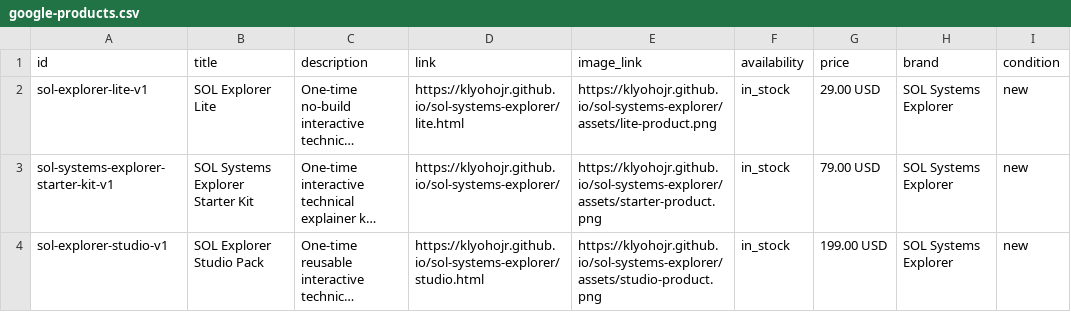
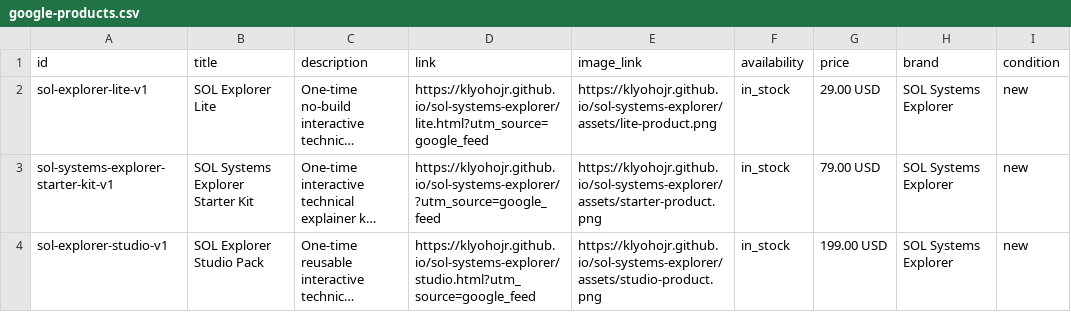
Before and after one commit to klyohojr/sol-systems-explorer, a CSV file: feeds/google-products.csv, drawn as a sheet; only a part is shown; long unchanged cells end in …; the diff names each change by its address in the sheet, - before the commit and + after, or states it on an @@ line.

Commit message:
Improve AI discovery, attribution, and product conversion

```diff
--- a/feeds/google-products.csv
+++ b/feeds/google-products.csv
-D2 (link): https://klyohojr.github.io/sol-systems-explorer/lite.html
+D2 (link): https://klyohojr.github.io/sol-systems-explorer/lite.html?utm_source=google_feed
-D3 (link): https://klyohojr.github.io/sol-systems-explorer/
+D3 (link): https://klyohojr.github.io/sol-systems-explorer/?utm_source=google_feed
-D4 (link): https://klyohojr.github.io/sol-systems-explorer/studio.html
+D4 (link): https://klyohojr.github.io/sol-systems-explorer/studio.html?utm_source=google_feed
```
Also changed, not shown: 18 other files.
